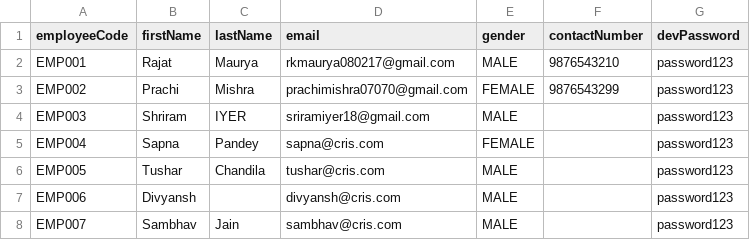
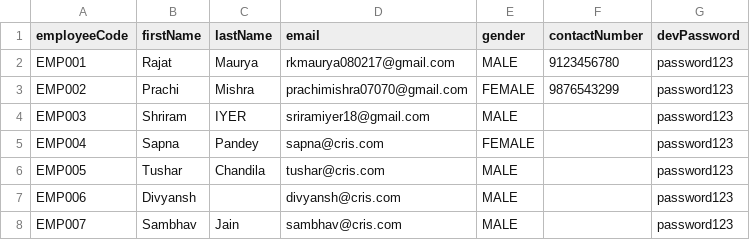
Before and after one commit to RKMaurya080217/workforce-roster-management-system, a CSV file: src/main/resources/employees.csv, drawn as a sheet.

```diff
--- a/src/main/resources/employees.csv
+++ b/src/main/resources/employees.csv
@@ -1,3 +1,3 @@
 employeeCode,firstName,lastName,email,gender,contactNumber,devPassword
-EMP001,Rajat,Maurya,rkmaurya080217@gmail.com,MALE,9876543210,password123
+EMP001,Rajat,Maurya,rkmaurya080217@gmail.com,MALE,9123456780,password123
 EMP002,Prachi,Mishra,prachimishra07070@gmail.com,FEMALE,9876543299,password123
```
Also changed, not shown: 42 other files.
